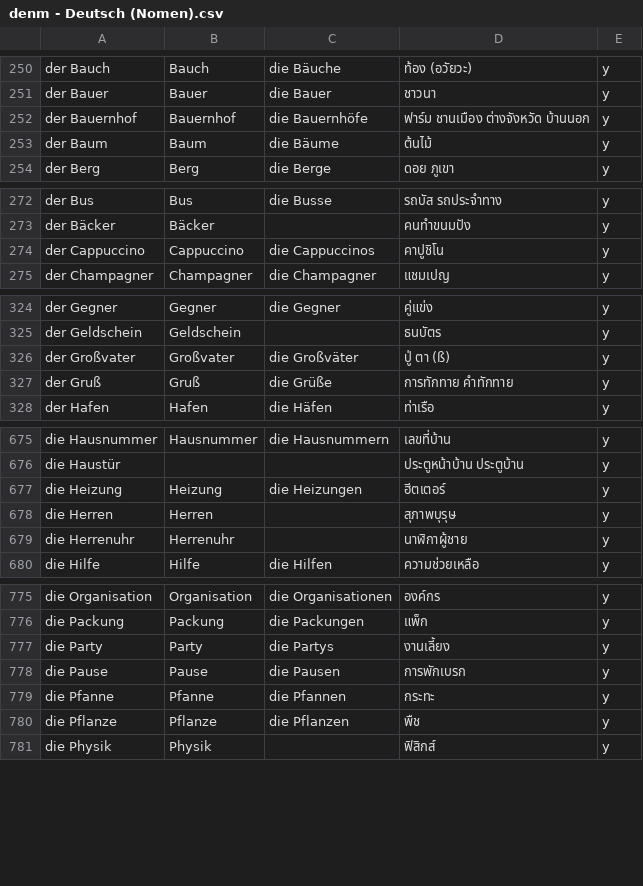
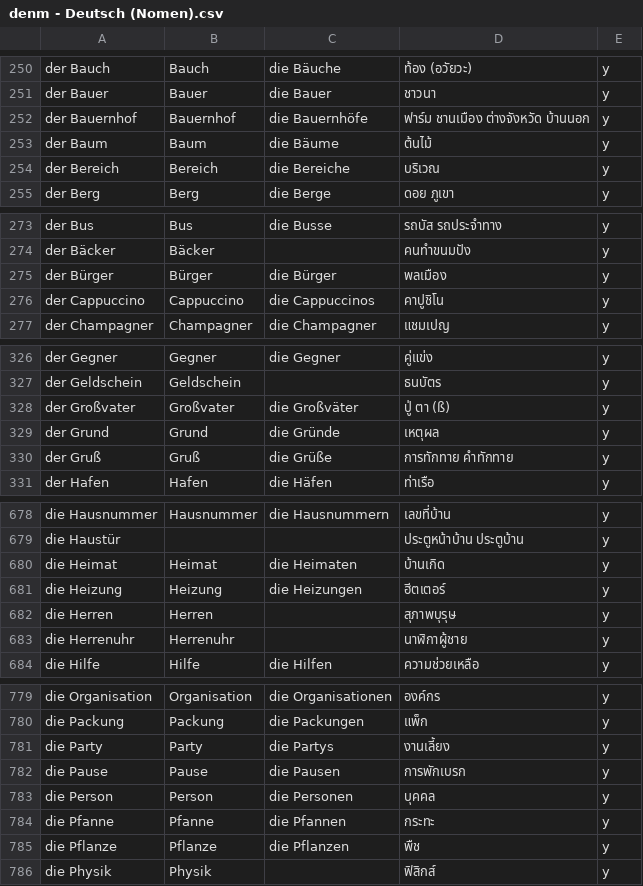
Before and after one commit to ponlawat-w/anki-collection, a CSV file: denm - Deutsch (Nomen).csv, drawn as a sheet; only a part is shown, gaps mark what is left out; the diff covers the shown part only.

```diff
--- a/denm - Deutsch (Nomen).csv
+++ b/denm - Deutsch (Nomen).csv
@@ -253,2 +253,3 @@ der Bauernhof,Bauernhof,die Bauernhöfe,ฟาร์ม ชานเมือง
 der Baum,Baum,die Bäume,ต้นไม้,y
+der Bereich,Bereich,die Bereiche,บริเวณ,y
 der Berg,Berg,die Berge,ดอย ภูเขา,y
@@ -273,2 +274,3 @@ der Bus,Bus,die Busse,รถบัส รถประจำทาง,y
 der Bäcker,Bäcker,,คนทำขนมปัง,y
+der Bürger,Bürger,die Bürger,พลเมือง,y
 der Cappuccino,Cappuccino,die Cappuccinos,คาปูชิโน,y
@@ -326,2 +328,3 @@ der Geldschein,Geldschein,,ธนบัตร,y
 der Großvater,Großvater,die Großväter,ปู่ ตา (ß),y
+der Grund,Grund,die Gründe,เหตุผล,y
 der Gruß,Gruß,die Grüße,การทักทาย คำทักทาย,y
@@ -676,2 +679,3 @@ die Hausnummer,Hausnummer,die Hausnummern,เลขที่บ้าน,y
 die Haustür,,,ประตูหน้าบ้าน ประตูบ้าน,y
+die Heimat,Heimat,die Heimaten,บ้านเกิด,y
 die Heizung,Heizung,die Heizungen,ฮีตเตอร์,y
@@ -778,2 +782,3 @@ die Party,Party,die Partys,งานเลี้ยง,y
 die Pause,Pause,die Pausen,การพักเบรก,y
+die Person,Person,die Personen,บุคคล,y
 die Pfanne,Pfanne,die Pfannen,กระทะ,y
```
Also changed, not shown: 1 added row elsewhere in this file, desz - Deutsch (Satz).csv, dezz - Deutsch (etc).csv, 3 other files.
